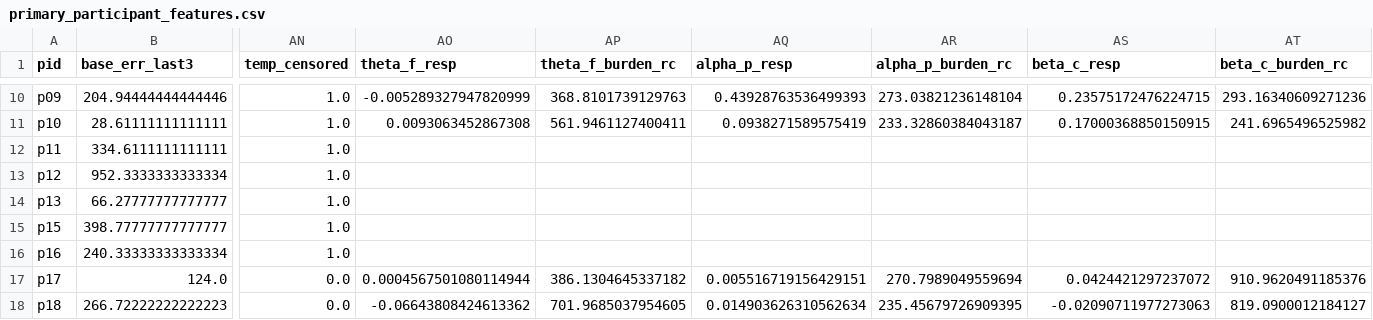
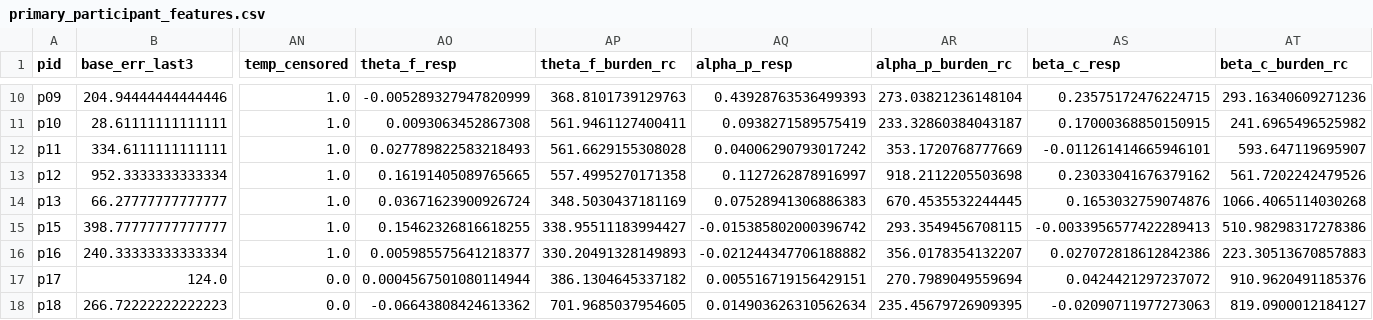
Before and after one commit to bamurth/MyndOS-Reaponse, a CSV file: results/tables/primary_participant_features.csv, drawn as a sheet; only a part is shown, gaps mark what is left out; the diff covers the shown part only; the diff names each change by its address in the sheet, - before the commit and + after, or states it on an @@ line.

```diff
--- a/results/tables/primary_participant_features.csv
+++ b/results/tables/primary_participant_features.csv
-AO12 (theta_f_resp): (empty)
+AO12 (theta_f_resp): 0.027789822583218493
-AP12 (theta_f_burden_rc): (empty)
+AP12 (theta_f_burden_rc): 561.6629155308028
-AQ12 (alpha_p_resp): (empty)
+AQ12 (alpha_p_resp): 0.04006290793017242
-AR12 (alpha_p_burden_rc): (empty)
+AR12 (alpha_p_burden_rc): 353.1720768777669
-AS12 (beta_c_resp): (empty)
+AS12 (beta_c_resp): -0.011261414665946101
-AT12 (beta_c_burden_rc): (empty)
+AT12 (beta_c_burden_rc): 593.647119695907
-AO13 (theta_f_resp): (empty)
+AO13 (theta_f_resp): 0.16191405089765665
-AP13 (theta_f_burden_rc): (empty)
+AP13 (theta_f_burden_rc): 557.4995270171358
-AQ13 (alpha_p_resp): (empty)
+AQ13 (alpha_p_resp): 0.1127262878916997
-AR13 (alpha_p_burden_rc): (empty)
+AR13 (alpha_p_burden_rc): 918.2112205503698
-AS13 (beta_c_resp): (empty)
+AS13 (beta_c_resp): 0.23033041676379162
-AT13 (beta_c_burden_rc): (empty)
+AT13 (beta_c_burden_rc): 561.7202242479526
-AO14 (theta_f_resp): (empty)
+AO14 (theta_f_resp): 0.03671623900926724
-AP14 (theta_f_burden_rc): (empty)
+AP14 (theta_f_burden_rc): 348.5030437181169
-AQ14 (alpha_p_resp): (empty)
+AQ14 (alpha_p_resp): 0.07528941306886383
-AR14 (alpha_p_burden_rc): (empty)
+AR14 (alpha_p_burden_rc): 670.4535532244445
-AS14 (beta_c_resp): (empty)
+AS14 (beta_c_resp): 0.1653032759074876
-AT14 (beta_c_burden_rc): (empty)
+AT14 (beta_c_burden_rc): 1066.4065114030268
-AO15 (theta_f_resp): (empty)
+AO15 (theta_f_resp): 0.15462326816618255
-AP15 (theta_f_burden_rc): (empty)
+AP15 (theta_f_burden_rc): 338.95511183994427
-AQ15 (alpha_p_resp): (empty)
+AQ15 (alpha_p_resp): -0.015385802000396742
-AR15 (alpha_p_burden_rc): (empty)
+AR15 (alpha_p_burden_rc): 293.3549456708115
-AS15 (beta_c_resp): (empty)
+AS15 (beta_c_resp): -0.0033956577422289413
-AT15 (beta_c_burden_rc): (empty)
+AT15 (beta_c_burden_rc): 510.98298317278386
-AO16 (theta_f_resp): (empty)
+AO16 (theta_f_resp): 0.005985575641218377
-AP16 (theta_f_burden_rc): (empty)
+AP16 (theta_f_burden_rc): 330.20491328149893
-AQ16 (alpha_p_resp): (empty)
+AQ16 (alpha_p_resp): -0.021244347706188882
-AR16 (alpha_p_burden_rc): (empty)
+AR16 (alpha_p_burden_rc): 356.0178354132207
-AS16 (beta_c_resp): (empty)
+AS16 (beta_c_resp): 0.027072818612842386
-AT16 (beta_c_burden_rc): (empty)
+AT16 (beta_c_burden_rc): 223.30513670857883
```
Also changed, not shown: 54 edited cells elsewhere in this file, results/audit/matb_eeg_audit.csv, 8 other files.
